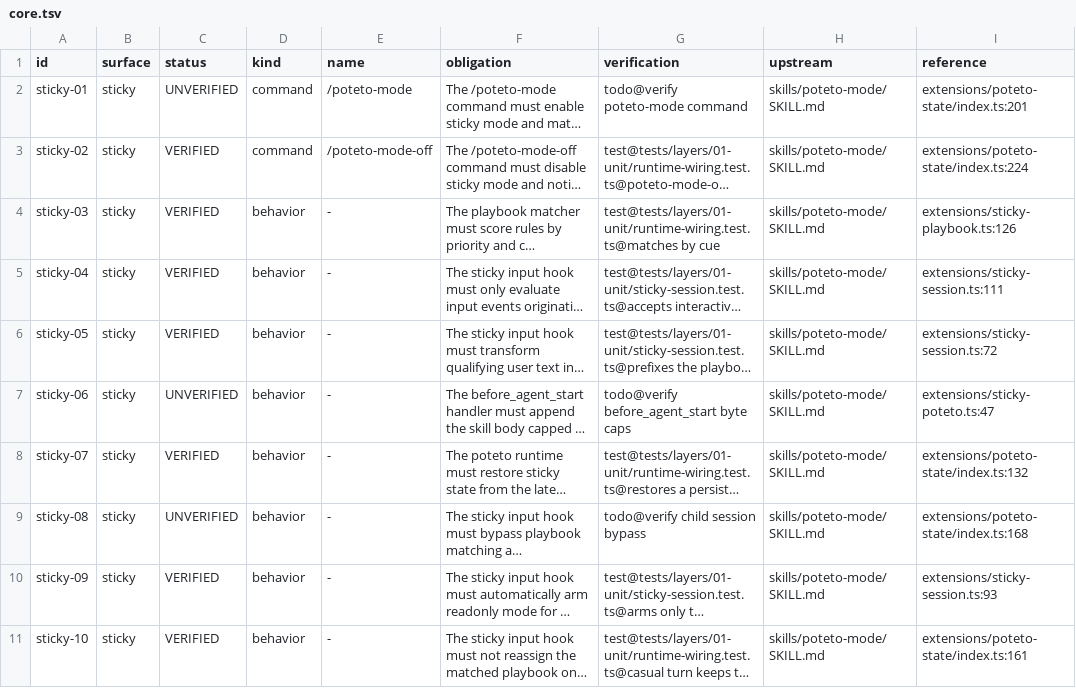
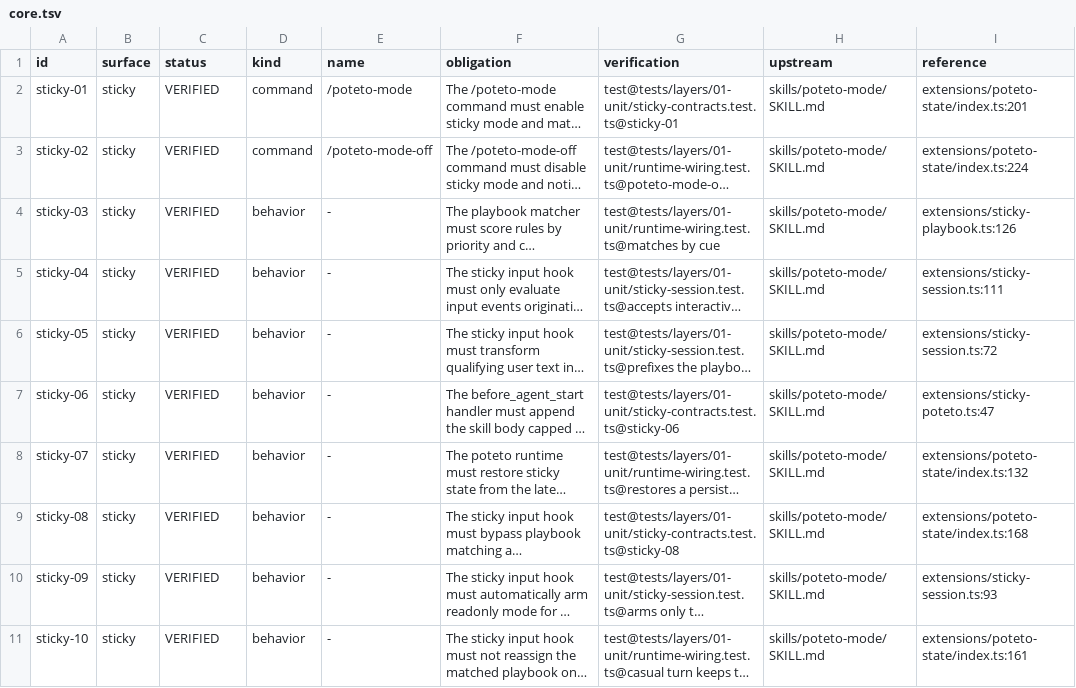
Before and after one commit to just-joshn/pi-pstack, a TSV file: spec/contracts/core.tsv, drawn as a sheet; only a part is shown; long unchanged cells end in …; the diff names each change by its address in the sheet, - before the commit and + after, or states it on an @@ line.

```diff
--- a/spec/contracts/core.tsv
+++ b/spec/contracts/core.tsv
-C2 (status): UNVERIFIED
+C2 (status): VERIFIED
-G2 (verification): todo@verify poteto-mode command
+G2 (verification): test@tests/layers/01-unit/sticky-contracts.test.ts@sticky-01
-C7 (status): UNVERIFIED
+C7 (status): VERIFIED
-G7 (verification): todo@verify before_agent_start byte caps
+G7 (verification): test@tests/layers/01-unit/sticky-contracts.test.ts@sticky-06
-C9 (status): UNVERIFIED
+C9 (status): VERIFIED
-G9 (verification): todo@verify child session bypass
+G9 (verification): test@tests/layers/01-unit/sticky-contracts.test.ts@sticky-08
```
Also changed, not shown: spec/contracts/companions.tsv, spec/contracts/content.tsv, 2 other files.
